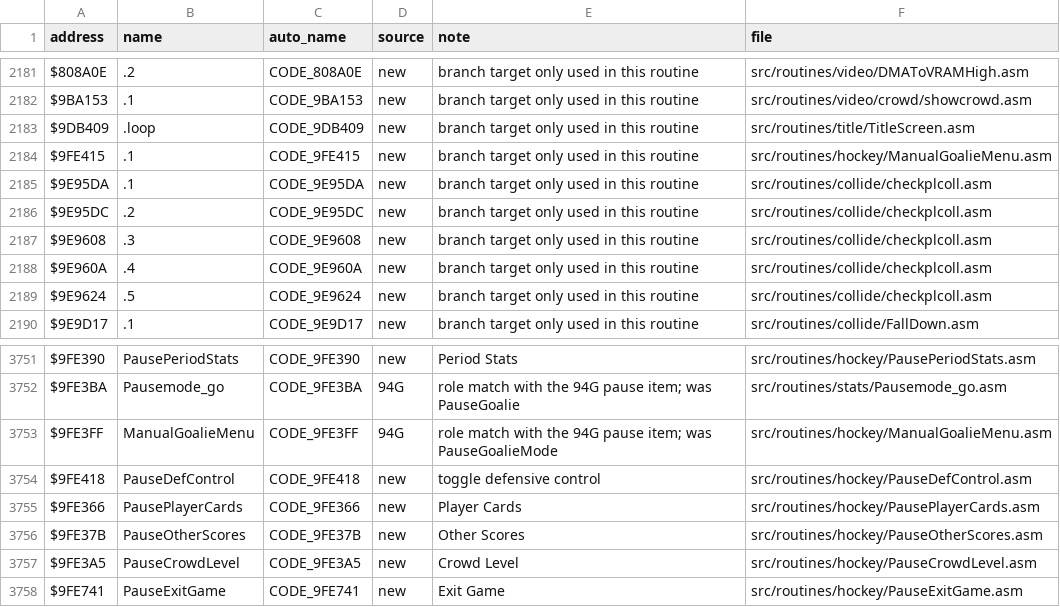
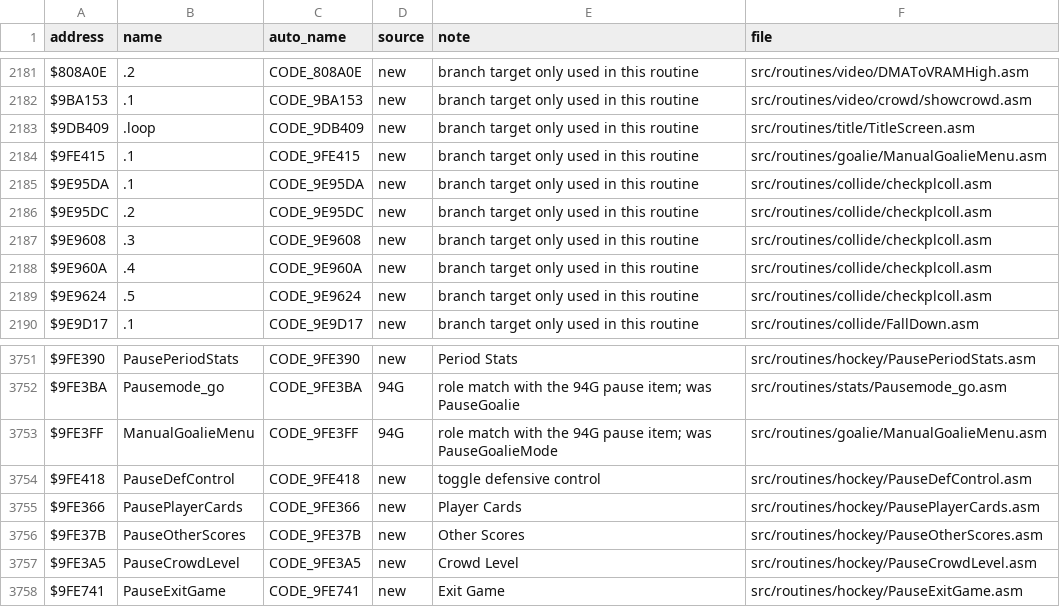
Before and after one commit to abdulahmad/NHL94SNES, a CSV file: docs/name_map.csv, drawn as a sheet; only a part is shown, gaps mark what is left out.

```diff
--- a/docs/name_map.csv
+++ b/docs/name_map.csv
@@ -2183,3 +2183,3 @@ $9BA153,.1,CODE_9BA153,new,branch target only used in this routine,src/routines/
 $9DB409,.loop,CODE_9DB409,new,branch target only used in this routine,src/routines/title/TitleScreen.asm
-$9FE415,.1,CODE_9FE415,new,branch target only used in this routine,src/routines/hockey/ManualGoalieMenu.asm
+$9FE415,.1,CODE_9FE415,new,branch target only used in this routine,src/routines/goalie/ManualGoalieMenu.asm
 $9E95DA,.1,CODE_9E95DA,new,branch target only used in this routine,src/routines/collide/checkplcoll.asm
@@ -3752,3 +3752,3 @@ $9FE390,PausePeriodStats,CODE_9FE390,new,Period Stats,src/routines/hockey/PauseP
 $9FE3BA,Pausemode_go,CODE_9FE3BA,94G,"role match with the 94G pause item; was PauseGoalie",src/routines/stats/Pausemode_go.asm
-$9FE3FF,ManualGoalieMenu,CODE_9FE3FF,94G,"role match with the 94G pause item; was PauseGoalieMode",src/routines/hockey/ManualGoalieMenu.asm
+$9FE3FF,ManualGoalieMenu,CODE_9FE3FF,94G,"role match with the 94G pause item; was PauseGoalieMode",src/routines/goalie/ManualGoalieMenu.asm
 $9FE418,PauseDefControl,CODE_9FE418,new,toggle defensive control,src/routines/hockey/PauseDefControl.asm
```
Also changed, not shown: 2 other files.
